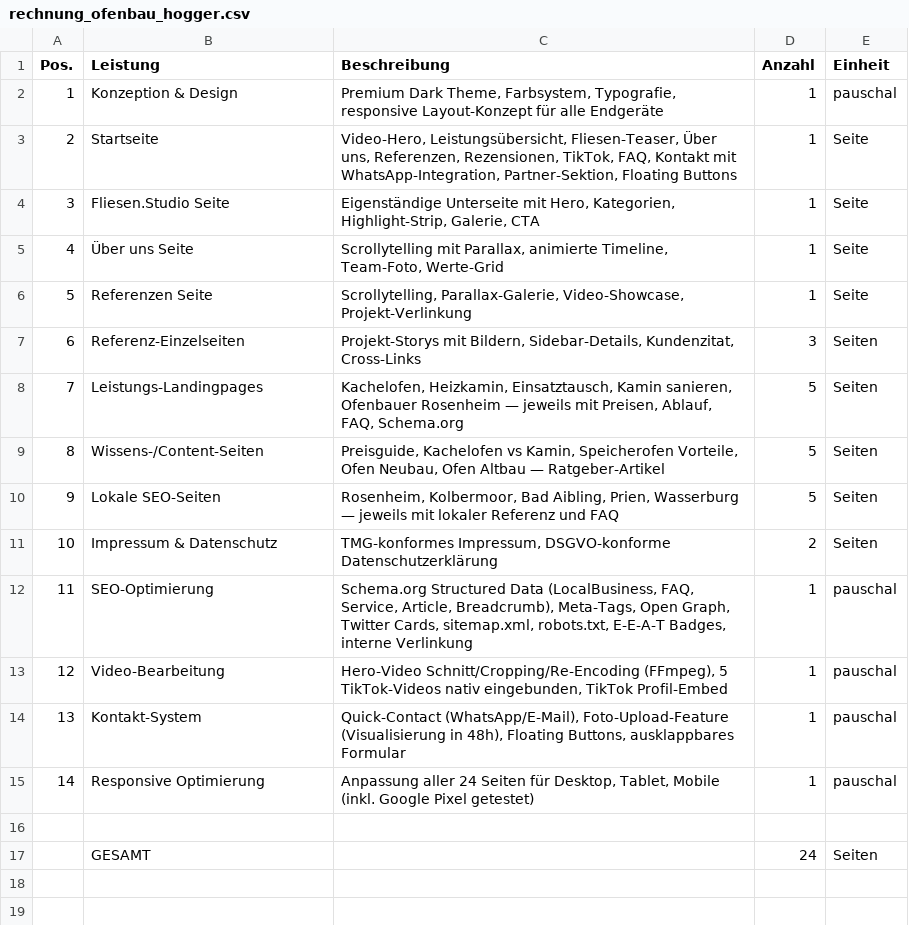
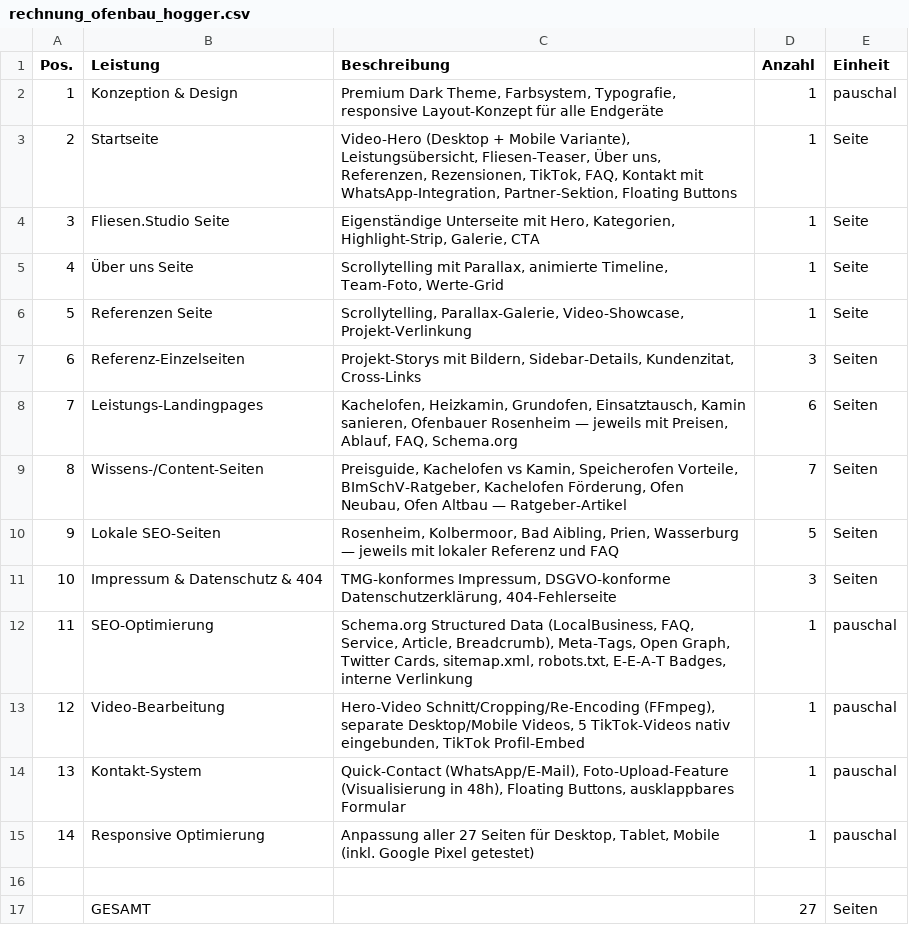
Before and after one commit to maxknuf/webprojekte, a CSV file: ofenbau-hogger/rechnung_ofenbau_hogger.csv, drawn as a sheet.

```diff
--- a/ofenbau-hogger/rechnung_ofenbau_hogger.csv
+++ b/ofenbau-hogger/rechnung_ofenbau_hogger.csv
@@ -2,3 +2,3 @@ Pos.,Leistung,Beschreibung,Anzahl,Einheit
 1,Konzeption & Design,"Premium Dark Theme, Farbsystem, Typografie, responsive Layout-Konzept für alle Endgeräte",1,pauschal
-2,Startseite,"Video-Hero, Leistungsübersicht, Fliesen-Teaser, Über uns, Referenzen, Rezensionen, TikTok, FAQ, Kontakt mit WhatsApp-Integration, Partner-Sektion, Floating Buttons",1,Seite
+2,Startseite,"Video-Hero (Desktop + Mobile Variante), Leistungsübersicht, Fliesen-Teaser, Über uns, Referenzen, Rezensionen, TikTok, FAQ, Kontakt mit WhatsApp-Integration, Partner-Sektion, Floating Buttons",1,Seite
 3,Fliesen.Studio Seite,"Eigenständige Unterseite mit Hero, Kategorien, Highlight-Strip, Galerie, CTA",1,Seite
@@ -7,11 +7,11 @@ Pos.,Leistung,Beschreibung,Anzahl,Einheit
 6,Referenz-Einzelseiten,"Projekt-Storys mit Bildern, Sidebar-Details, Kundenzitat, Cross-Links",3,Seiten
-7,Leistungs-Landingpages,"Kachelofen, Heizkamin, Einsatztausch, Kamin sanieren, Ofenbauer Rosenheim — jeweils mit Preisen, Ablauf, FAQ, Schema.org",5,Seiten
-8,Wissens-/Content-Seiten,"Preisguide, Kachelofen vs Kamin, Speicherofen Vorteile, Ofen Neubau, Ofen Altbau — Ratgeber-Artikel",5,Seiten
+7,Leistungs-Landingpages,"Kachelofen, Heizkamin, Grundofen, Einsatztausch, Kamin sanieren, Ofenbauer Rosenheim — jeweils mit Preisen, Ablauf, FAQ, Schema.org",6,Seiten
+8,Wissens-/Content-Seiten,"Preisguide, Kachelofen vs Kamin, Speicherofen Vorteile, BImSchV-Ratgeber, Kachelofen Förderung, Ofen Neubau, Ofen Altbau — Ratgeber-Artikel",7,Seiten
 9,Lokale SEO-Seiten,"Rosenheim, Kolbermoor, Bad Aibling, Prien, Wasserburg — jeweils mit lokaler Referenz und FAQ",5,Seiten
-10,Impressum & Datenschutz,"TMG-konformes Impressum, DSGVO-konforme Datenschutzerklärung",2,Seiten
+10,Impressum & Datenschutz & 404,"TMG-konformes Impressum, DSGVO-konforme Datenschutzerklärung, 404-Fehlerseite",3,Seiten
 11,SEO-Optimierung,"Schema.org Structured Data (LocalBusiness, FAQ, Service, Article, Breadcrumb), Meta-Tags, Open Graph, Twitter Cards, sitemap.xml, robots.txt, E-E-A-T Badges, interne Verlinkung",1,pauschal
-12,Video-Bearbeitung,"Hero-Video Schnitt/Cropping/Re-Encoding (FFmpeg), 5 TikTok-Videos nativ eingebunden, TikTok Profil-Embed",1,pauschal
+12,Video-Bearbeitung,"Hero-Video Schnitt/Cropping/Re-Encoding (FFmpeg), separate Desktop/Mobile Videos, 5 TikTok-Videos nativ eingebunden, TikTok Profil-Embed",1,pauschal
 13,Kontakt-System,"Quick-Contact (WhatsApp/E-Mail), Foto-Upload-Feature (Visualisierung in 48h), Floating Buttons, ausklappbares Formular",1,pauschal
-14,Responsive Optimierung,"Anpassung aller 24 Seiten für Desktop, Tablet, Mobile (inkl. Google Pixel getestet)",1,pauschal
+14,Responsive Optimierung,"Anpassung aller 27 Seiten für Desktop, Tablet, Mobile (inkl. Google Pixel getestet)",1,pauschal
 ,,,,
-,GESAMT,,24,Seiten
+,GESAMT,,27,Seiten
```
Also changed, not shown: ofenbau-hogger/projektdokumentation_ofenbau_hogger.csv, 1 other file.
